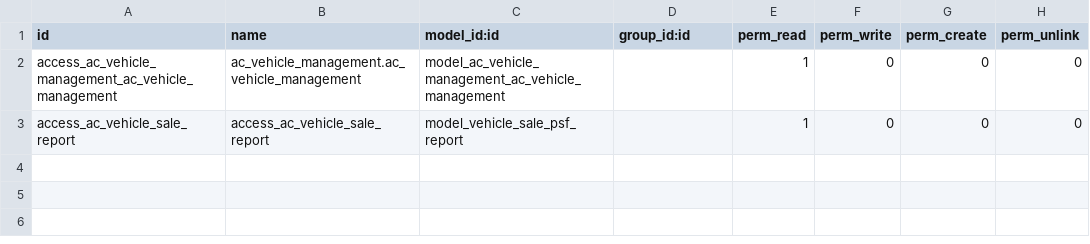
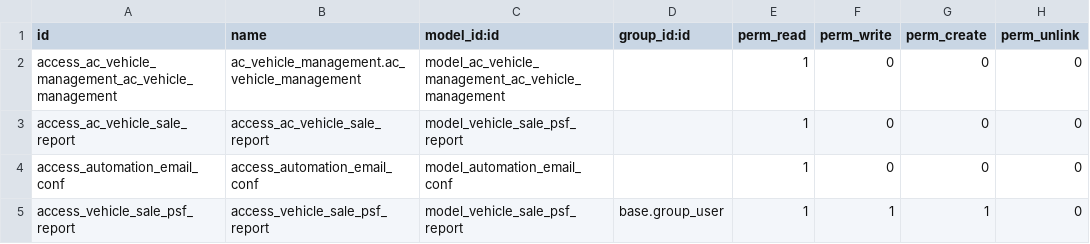
Before and after one commit to sasanklucky/UPDATED_ODOO_PROJECTS, a CSV file: ac_vehicle_management/security/ir.model.access.csv, drawn as a sheet; the diff names each change by its address in the sheet, - before the commit and + after, or states it on an @@ line.

```diff
--- a/ac_vehicle_management/security/ir.model.access.csv
+++ b/ac_vehicle_management/security/ir.model.access.csv
+row 4: access_automation_email_conf | access_automation_email_conf | model_automation_email_conf |  | 1 | 0 | 0 | 0
+row 5: access_vehicle_sale_psf_report | access_vehicle_sale_psf_report | model_vehicle_sale_psf_report | base.group_user | 1 | 1 | 1 | 0
```
Also changed, not shown: 27 other files.
